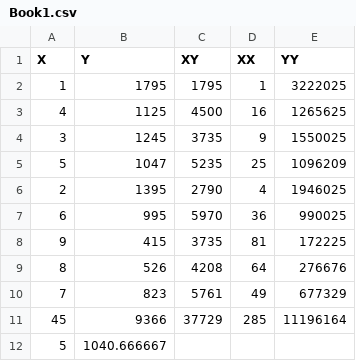
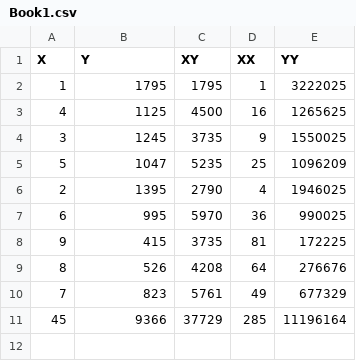
Before and after one commit to anuwatavis/example_data, a CSV file: Book1.csv, drawn as a sheet.

Commit message:
Update Book1.csv

```diff
--- a/Book1.csv
+++ b/Book1.csv
@@ -11,2 +11 @@
 45,9366,37729,285,11196164
-5,1040.666667,,,
```
